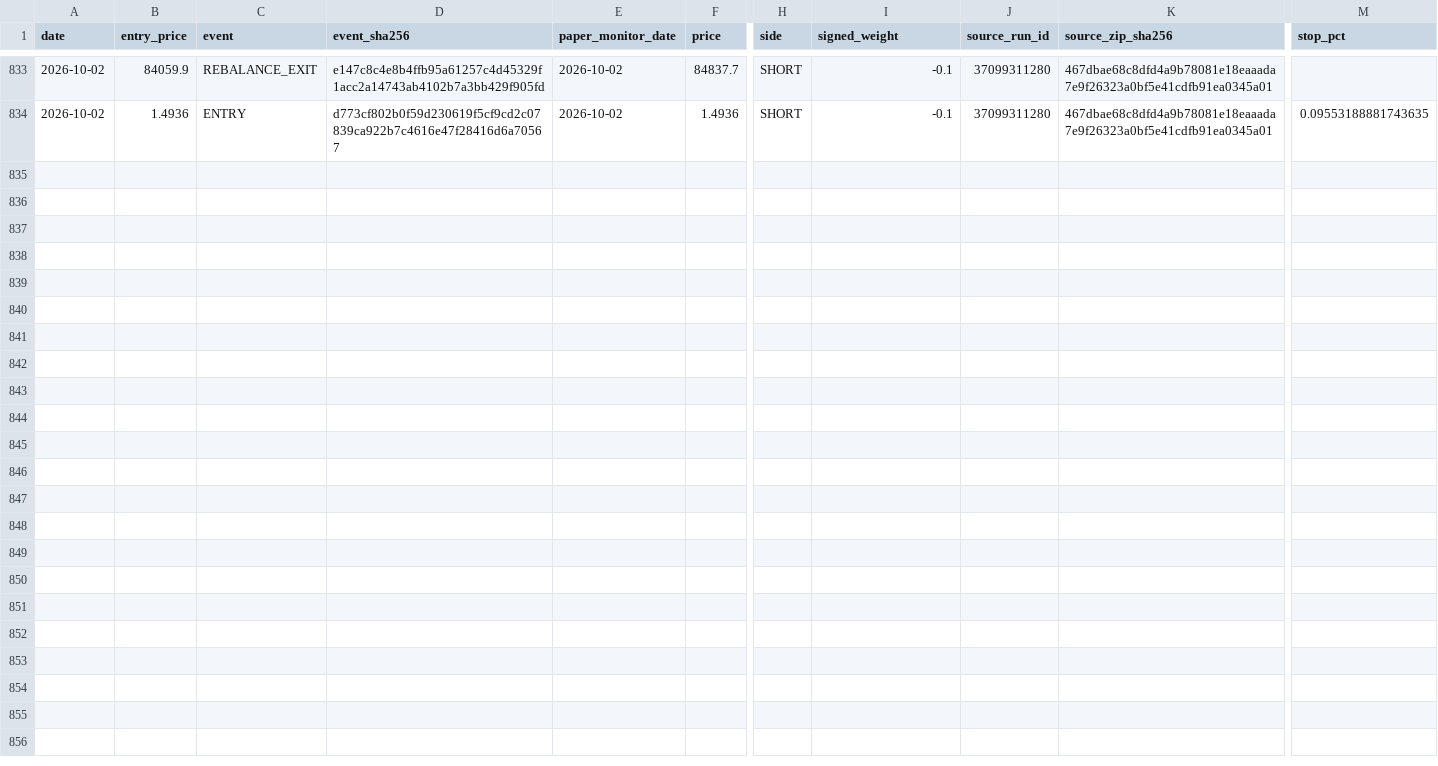
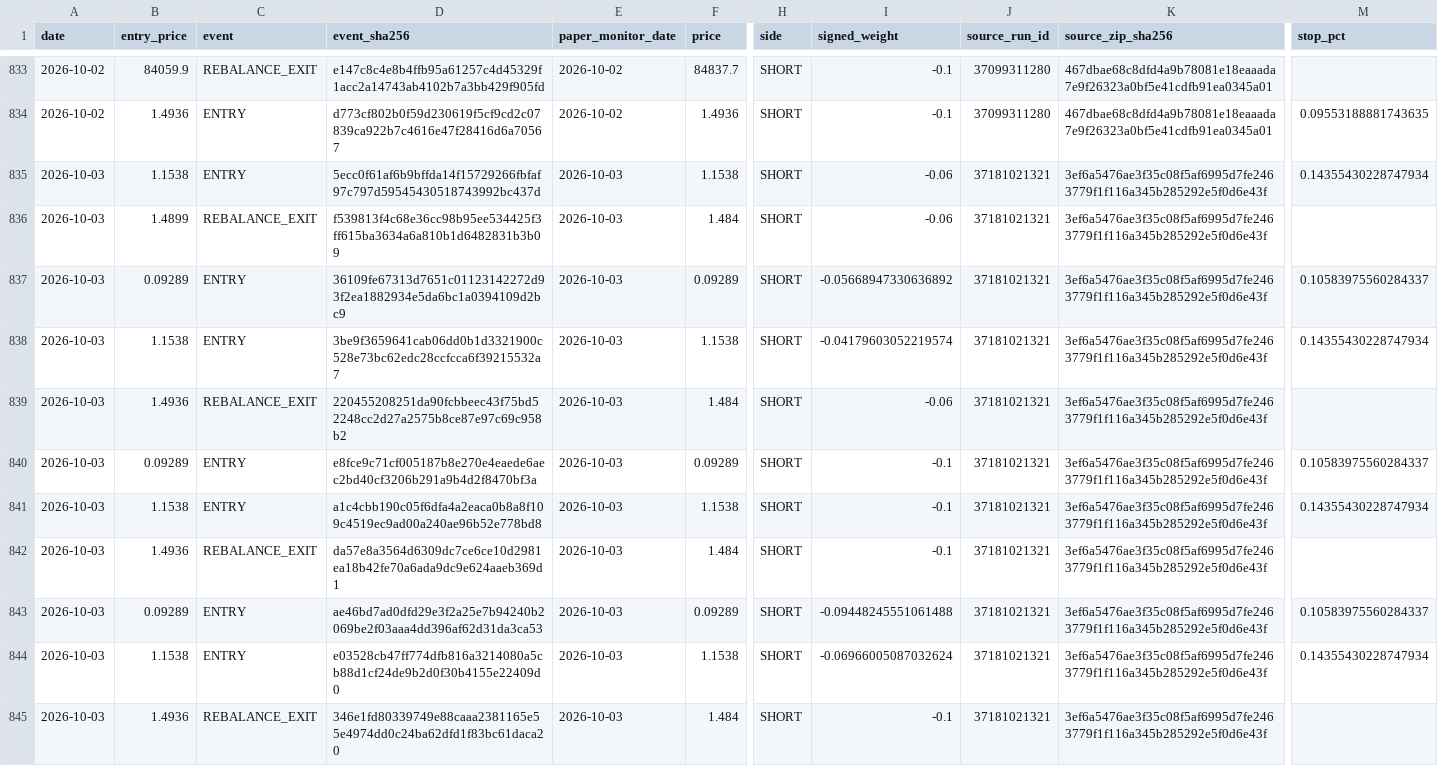
Before and after one commit to vmasardinha-coder/QRDS, a CSV file: runtime/ledgers/delta_paper_monitor/TRADE_EVENTS.csv, drawn as a sheet; only a part is shown, gaps mark what is left out; rows hold the shown columns only; the diff names each change by its address in the sheet, - before the commit and + after, or states it on an @@ line.

```diff
--- a/runtime/ledgers/delta_paper_monitor/TRADE_EVENTS.csv
+++ b/runtime/ledgers/delta_paper_monitor/TRADE_EVENTS.csv
+row 835: 2026-10-03 | 1.1538 | ENTRY | 5ecc0f61af6b9bffda14f15729266fbfaf97c797d59545430518743992bc437d | 2026-10-03 | 1.1538 | SHORT | -0.06 | 37181021321 | 3ef6a5476ae3f35c08f5af6995d7fe2463779f1f116a345b285292e5f0d6e43f | 0.14355430228747934
+row 836: 2026-10-03 | 1.4899 | REBALANCE_EXIT | f539813f4c68e36cc98b95ee534425f3ff615ba3634a6a810b1d6482831b3b09 | 2026-10-03 | 1.484 | SHORT | -0.06 | 37181021321 | 3ef6a5476ae3f35c08f5af6995d7fe2463779f1f116a345b285292e5f0d6e43f
+row 837: 2026-10-03 | 0.09289 | ENTRY | 36109fe67313d7651c01123142272d93f2ea1882934e5da6bc1a0394109d2bc9 | 2026-10-03 | 0.09289 | SHORT | -0.05668947330636892 | 37181021321 | 3ef6a5476ae3f35c08f5af6995d7fe2463779f1f116a345b285292e5f0d6e43f | 0.10583975560284337
+row 838: 2026-10-03 | 1.1538 | ENTRY | 3be9f3659641cab06dd0b1d3321900c528e73bc62edc28ccfcca6f39215532a7 | 2026-10-03 | 1.1538 | SHORT | -0.04179603052219574 | 37181021321 | 3ef6a5476ae3f35c08f5af6995d7fe2463779f1f116a345b285292e5f0d6e43f | 0.14355430228747934
+row 839: 2026-10-03 | 1.4936 | REBALANCE_EXIT | 220455208251da90fcbbeec43f75bd52248cc2d27a2575b8ce87e97c69c958b2 | 2026-10-03 | 1.484 | SHORT | -0.06 | 37181021321 | 3ef6a5476ae3f35c08f5af6995d7fe2463779f1f116a345b285292e5f0d6e43f
+row 840: 2026-10-03 | 0.09289 | ENTRY | e8fce9c71cf005187b8e270e4eaede6aec2bd40cf3206b291a9b4d2f8470bf3a | 2026-10-03 | 0.09289 | SHORT | -0.1 | 37181021321 | 3ef6a5476ae3f35c08f5af6995d7fe2463779f1f116a345b285292e5f0d6e43f | 0.10583975560284337
+row 841: 2026-10-03 | 1.1538 | ENTRY | a1c4cbb190c05f6dfa4a2eaca0b8a8f109c4519ec9ad00a240ae96b52e778bd8 | 2026-10-03 | 1.1538 | SHORT | -0.1 | 37181021321 | 3ef6a5476ae3f35c08f5af6995d7fe2463779f1f116a345b285292e5f0d6e43f | 0.14355430228747934
+row 842: 2026-10-03 | 1.4936 | REBALANCE_EXIT | da57e8a3564d6309dc7ce6ce10d2981ea18b42fe70a6ada9dc9e624aaeb369d1 | 2026-10-03 | 1.484 | SHORT | -0.1 | 37181021321 | 3ef6a5476ae3f35c08f5af6995d7fe2463779f1f116a345b285292e5f0d6e43f
+row 843: 2026-10-03 | 0.09289 | ENTRY | ae46bd7ad0dfd29e3f2a25e7b94240b2069be2f03aaa4dd396af62d31da3ca53 | 2026-10-03 | 0.09289 | SHORT | -0.09448245551061488 | 37181021321 | 3ef6a5476ae3f35c08f5af6995d7fe2463779f1f116a345b285292e5f0d6e43f | 0.10583975560284337
+row 844: 2026-10-03 | 1.1538 | ENTRY | e03528cb47ff774dfb816a3214080a5cb88d1cf24de9b2d0f30b4155e22409d0 | 2026-10-03 | 1.1538 | SHORT | -0.06966005087032624 | 37181021321 | 3ef6a5476ae3f35c08f5af6995d7fe2463779f1f116a345b285292e5f0d6e43f | 0.14355430228747934
+row 845: 2026-10-03 | 1.4936 | REBALANCE_EXIT | 346e1fd80339749e88caaa2381165e55e4974dd0c24ba62dfd1f83bc61daca20 | 2026-10-03 | 1.484 | SHORT | -0.1 | 37181021321 | 3ef6a5476ae3f35c08f5af6995d7fe2463779f1f116a345b285292e5f0d6e43f
```
Also changed, not shown: runtime/ledgers/delta_paper_monitor/DAILY_NAV.csv, runtime/ledgers/delta_paper_monitor/POSITIONS_HISTORY.csv, 5 other files.
